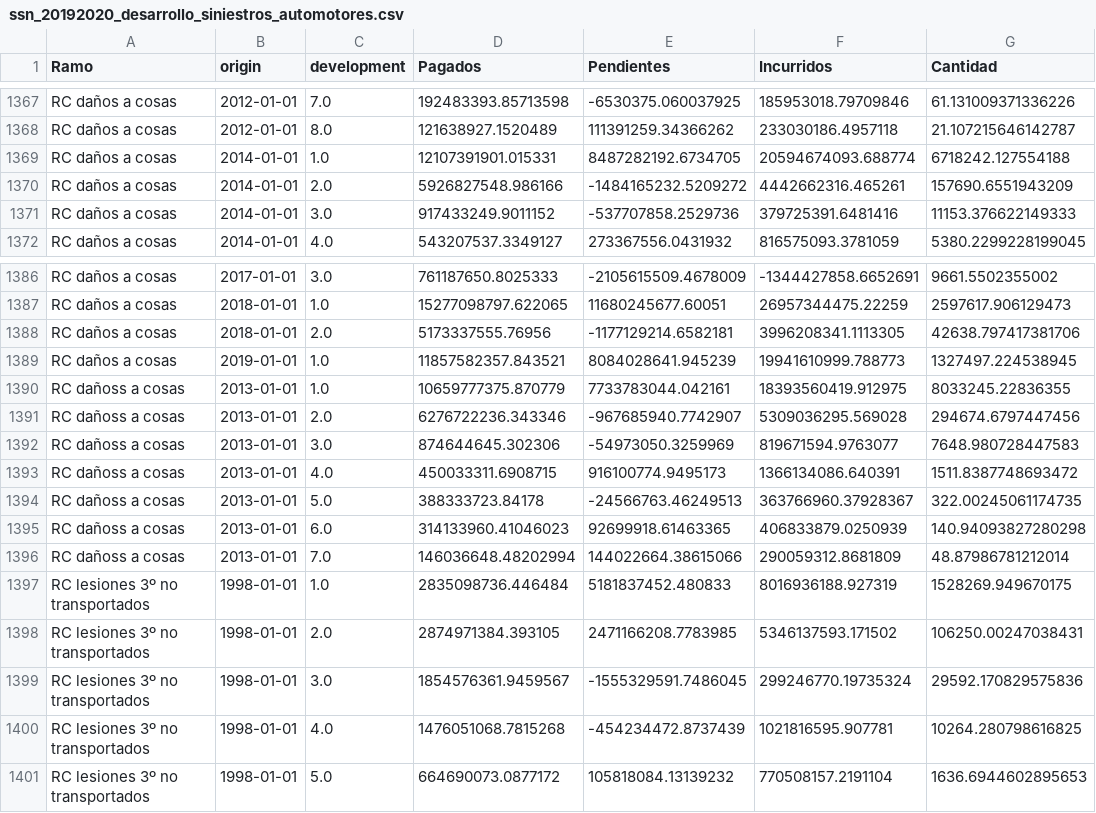
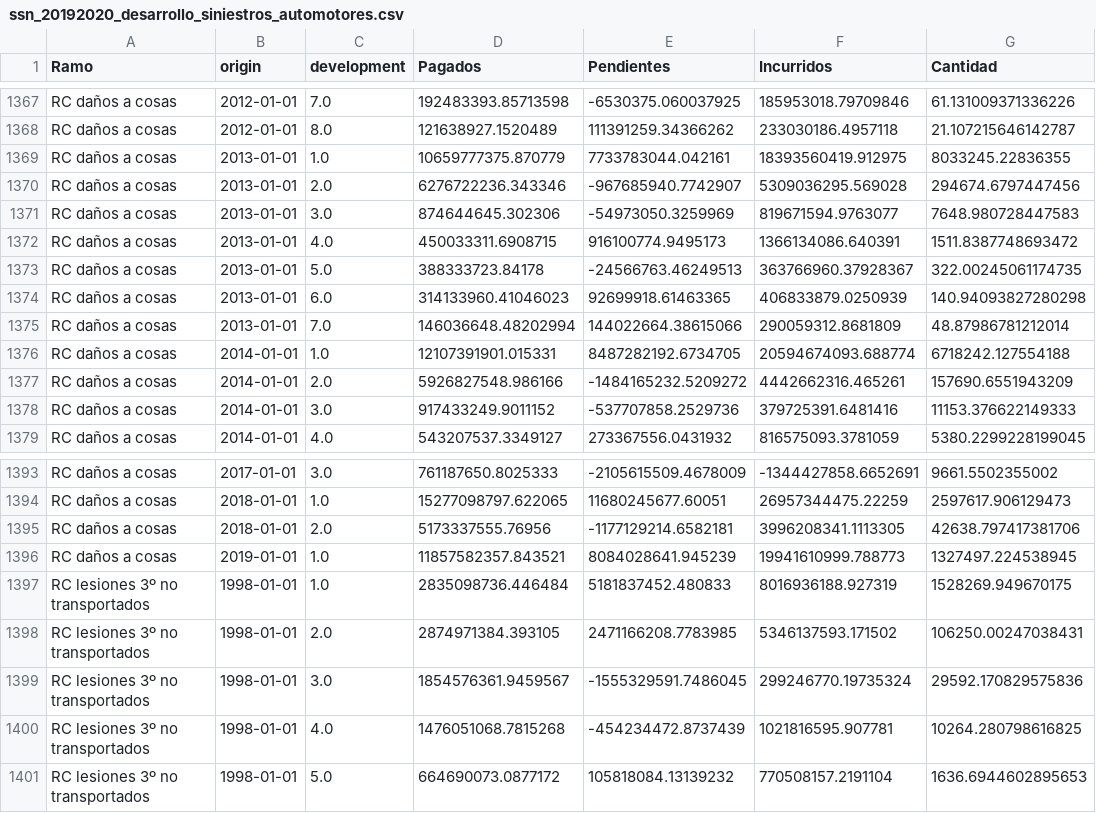
Before and after one commit to AlexDBurs/IBNR-NIIF-17, a CSV file: sample/ssn_20192020_desarrollo_siniestros_automotores.csv, drawn as a sheet; only a part is shown, gaps mark what is left out.

```diff
--- a/sample/ssn_20192020_desarrollo_siniestros_automotores.csv
+++ b/sample/ssn_20192020_desarrollo_siniestros_automotores.csv
@@ -1368,2 +1368,9 @@ RC daños a cosas,2012-01-01,7.0,192483393.85713598,-6530375.060037925,185953018
 RC daños a cosas,2012-01-01,8.0,121638927.1520489,111391259.34366262,233030186.4957118,21.107215646142787
+RC daños a cosas,2013-01-01,1.0,10659777375.870779,7733783044.042161,18393560419.912975,8033245.22836355
+RC daños a cosas,2013-01-01,2.0,6276722236.343346,-967685940.7742907,5309036295.569028,294674.6797447456
+RC daños a cosas,2013-01-01,3.0,874644645.302306,-54973050.3259969,819671594.9763077,7648.980728447583
+RC daños a cosas,2013-01-01,4.0,450033311.6908715,916100774.9495173,1366134086.640391,1511.8387748693472
+RC daños a cosas,2013-01-01,5.0,388333723.84178,-24566763.46249513,363766960.37928367,322.00245061174735
+RC daños a cosas,2013-01-01,6.0,314133960.41046023,92699918.61463365,406833879.0250939,140.94093827280298
+RC daños a cosas,2013-01-01,7.0,146036648.48202994,144022664.38615066,290059312.8681809,48.87986781212014
 RC daños a cosas,2014-01-01,1.0,12107391901.015331,8487282192.6734705,20594674093.688774,6718242.127554188
@@ -1389,9 +1396,2 @@ RC daños a cosas,2018-01-01,2.0,5173337555.76956,-1177129214.6582181,3996208341
 RC daños a cosas,2019-01-01,1.0,11857582357.843521,8084028641.945239,19941610999.788773,1327497.224538945
-RC dañoss a cosas,2013-01-01,1.0,10659777375.870779,7733783044.042161,18393560419.912975,8033245.22836355
-RC dañoss a cosas,2013-01-01,2.0,6276722236.343346,-967685940.7742907,5309036295.569028,294674.6797447456
-RC dañoss a cosas,2013-01-01,3.0,874644645.302306,-54973050.3259969,819671594.9763077,7648.980728447583
-RC dañoss a cosas,2013-01-01,4.0,450033311.6908715,916100774.9495173,1366134086.640391,1511.8387748693472
-RC dañoss a cosas,2013-01-01,5.0,388333723.84178,-24566763.46249513,363766960.37928367,322.00245061174735
-RC dañoss a cosas,2013-01-01,6.0,314133960.41046023,92699918.61463365,406833879.0250939,140.94093827280298
-RC dañoss a cosas,2013-01-01,7.0,146036648.48202994,144022664.38615066,290059312.8681809,48.87986781212014
 RC lesiones 3º no transportados,1998-01-01,1.0,2835098736.446484,5181837452.480833,8016936188.927319,1528269.949670175
```
Also changed, not shown: 4 other files.
